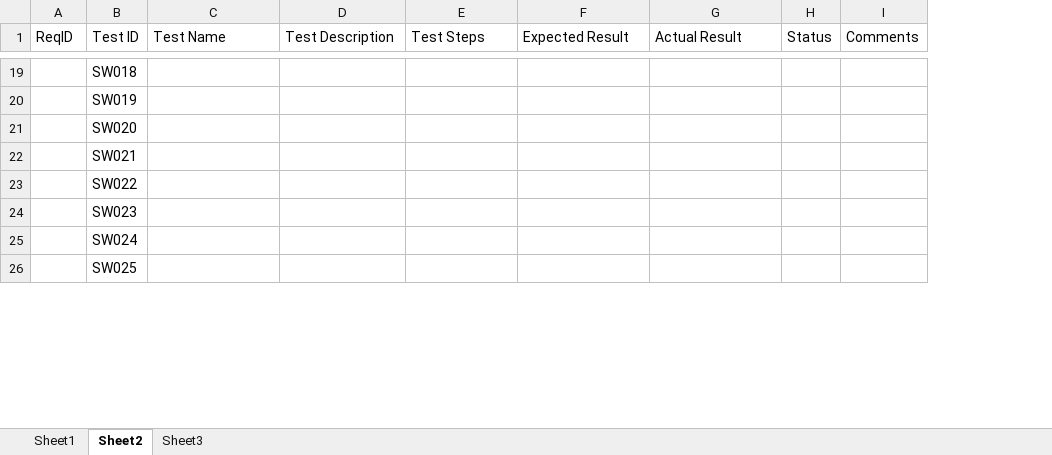
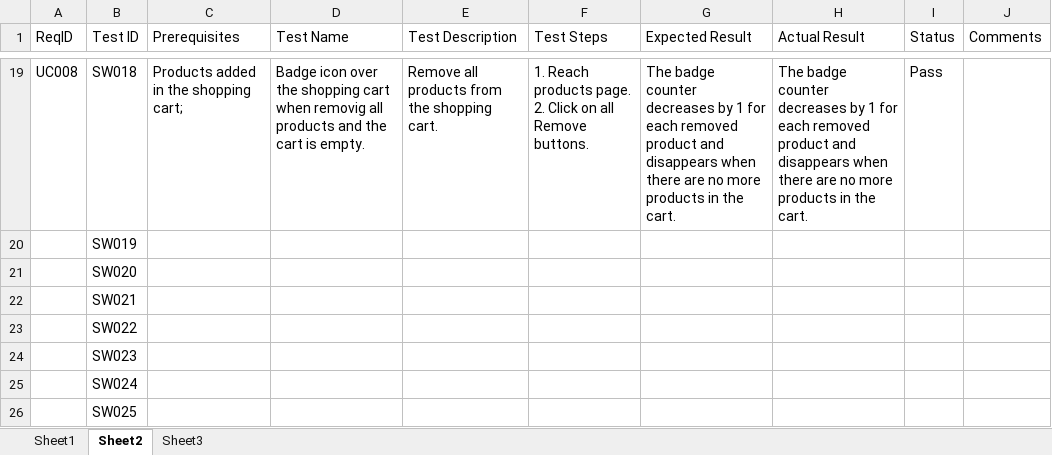
Before and after one commit to mtsonkova/SwagLabs-Testing-Project, an Excel workbook: SwagLabs_TestCases_Template.xlsx, sheet Sheet2, drawn as a sheet; only a part is shown, gaps mark what is left out; values as stored, in another font and other column widths than the file's, no borders; addresses are those after the commit; ↵ is a line break in a cell; the diff covers the shown part only; the diff names each change by its address in the sheet, - before the commit and + after, or states it on an @@ line.

```diff
--- a/SwagLabs_TestCases_Template.xlsx (sheet Sheet2)
+++ b/SwagLabs_TestCases_Template.xlsx (sheet Sheet2)
+column C (Prerequisites), row 19: Products added in the shopping cart;
-A19 (ReqID): (empty)
+A19 (ReqID): UC008
-D19 (Test Name): (empty)
+D19 (Test Name): Badge icon over the shopping cart when removig all products and the cart is empty.
-E19 (Test Description): (empty)
+E19 (Test Description): Remove all products from the shopping cart.
-F19 (Test Steps): (empty)
+F19 (Test Steps): 1. Reach products page. ↵ 2. Click on all Remove buttons.
-G19 (Expected Result): (empty)
+G19 (Expected Result): The badge counter decreases by 1 for each removed product and disappears when there are no more products in the cart.
-H19 (Actual Result): (empty)
+H19 (Actual Result): The badge counter decreases by 1 for each removed product and disappears when there are no more products in the cart.
-I19 (Status): (empty)
+I19 (Status): Pass
```
Also changed, not shown: 3 added rows and 78 edited cells elsewhere in this sheet, sheet Sheet3, 2 other files.
